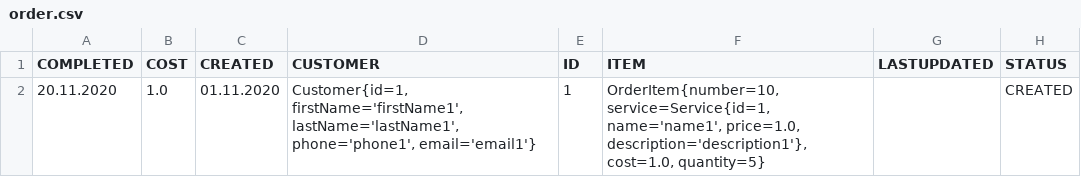
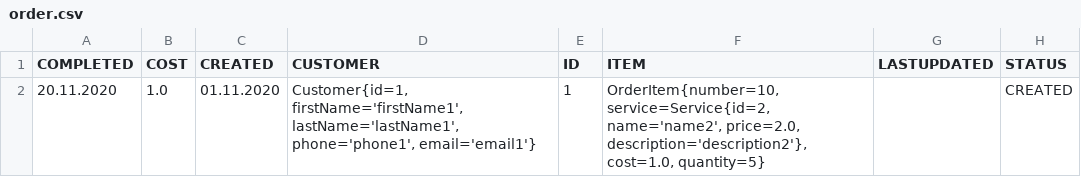
Before and after one commit to AmyShevil/Service, a CSV file: src/main/resources/data/csv/order.csv, drawn as a sheet.

```diff
--- a/src/main/resources/data/csv/order.csv
+++ b/src/main/resources/data/csv/order.csv
@@ -1,2 +1,2 @@
 COMPLETED,COST,CREATED,CUSTOMER,ID,ITEM,LASTUPDATED,STATUS
-20.11.2020,1.0,01.11.2020,"Customer{id=1, firstName='firstName1', lastName='lastName1', phone='phone1', email='email1'}",1,"OrderItem{number=10, service=Service{id=1, name='name1', price=1.0, description='description1'}, cost=1.0, quantity=5}",,CREATED
+20.11.2020,1.0,01.11.2020,"Customer{id=1, firstName='firstName1', lastName='lastName1', phone='phone1', email='email1'}",1,"OrderItem{number=10, service=Service{id=2, name='name2', price=2.0, description='description2'}, cost=1.0, quantity=5}",,CREATED
```
Also changed, not shown: 21 other files.
